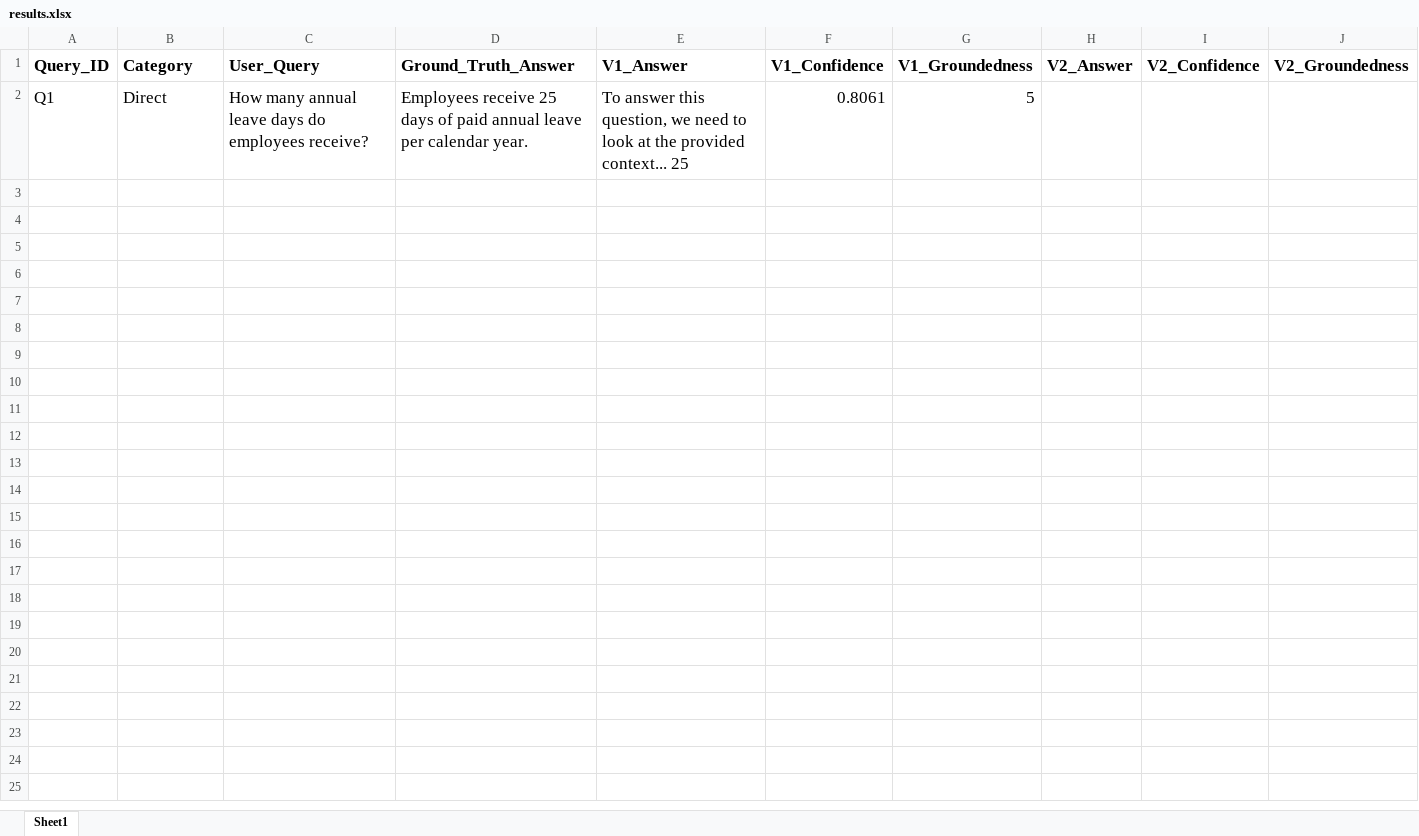
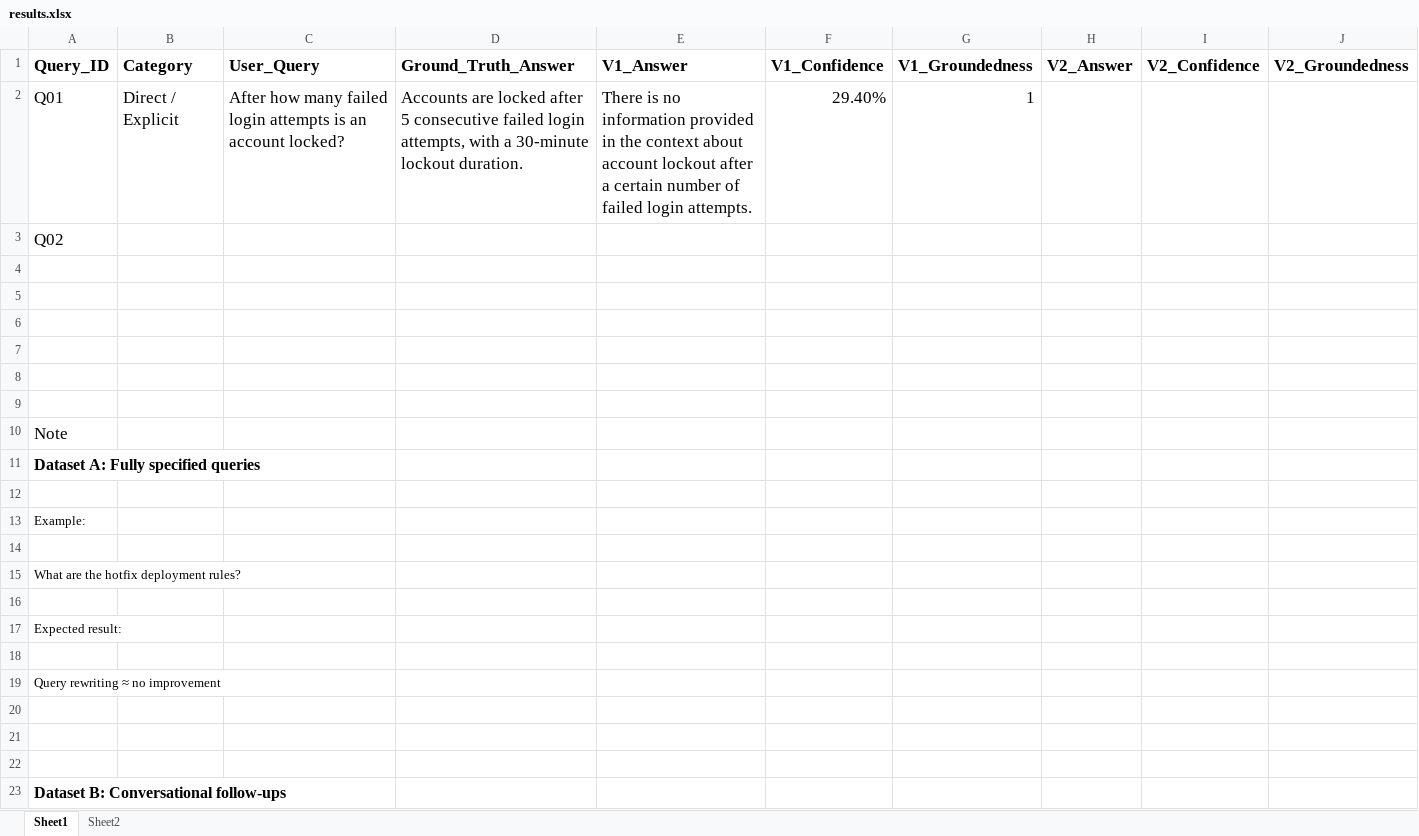
Before and after one commit to babaralishah/rag-stack, an Excel workbook: docs/results.xlsx, sheet Sheet1, drawn as a sheet; values as stored, in another font and other column widths than the file's, no borders; addresses are those after the commit; the diff names each change by its address in the sheet, - before the commit and + after, or states it on an @@ line.

```diff
--- a/docs/results.xlsx (sheet Sheet1)
+++ b/docs/results.xlsx (sheet Sheet1)
+sheet tab: Sheet2
+row 2: Q01 | Direct / Explicit | After how many failed login attempts is an account locked? | Accounts are locked after 5 consecutive failed login attempts, with a 30-minute lockout duration. | There is no information provided in the context about account lockout after a certain number of failed login attempts. | 29.40% | 1
+row 3: Q02
-row 4: Q1 | Direct | How many annual leave days do employees receive? | Employees receive 25 days of paid annual leave per calendar year. | To answer this question, we need to look at the provided context... 25 | 0.8061 | 5
+row 4: (empty)
+row 5: (empty)
+row 6: (empty)
+row 7: (empty)
+row 8: (empty)
+row 9: (empty)
+row 10: Note
+row 11: Dataset A: Fully specified queries
+row 12: (empty)
+row 13: Example:
+row 14: (empty)
+row 15: What are the hotfix deployment rules?
+row 16: (empty)
+row 17: Expected result:
+row 18: (empty)
+row 19: Query rewriting ≈ no improvement
+row 20: (empty)
+row 21: (empty)
+row 22: (empty)
+row 23: Dataset B: Conversational follow-ups
```
Also changed, not shown: 3 other files.
